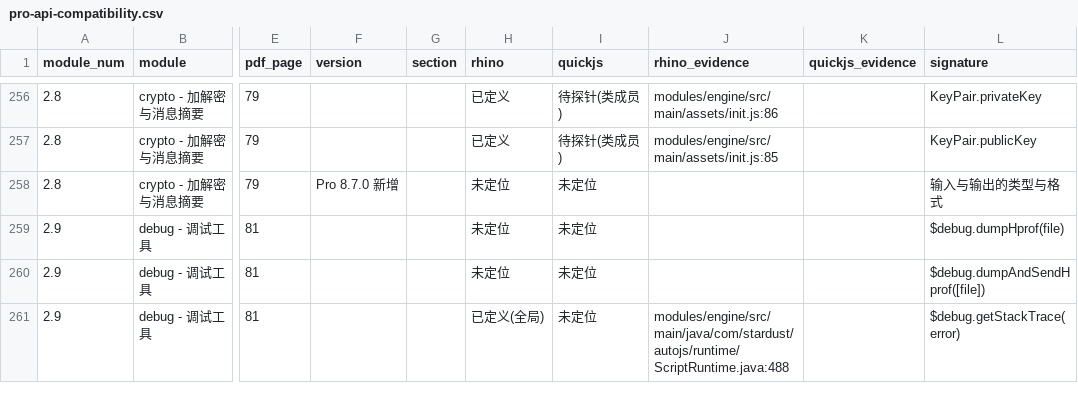
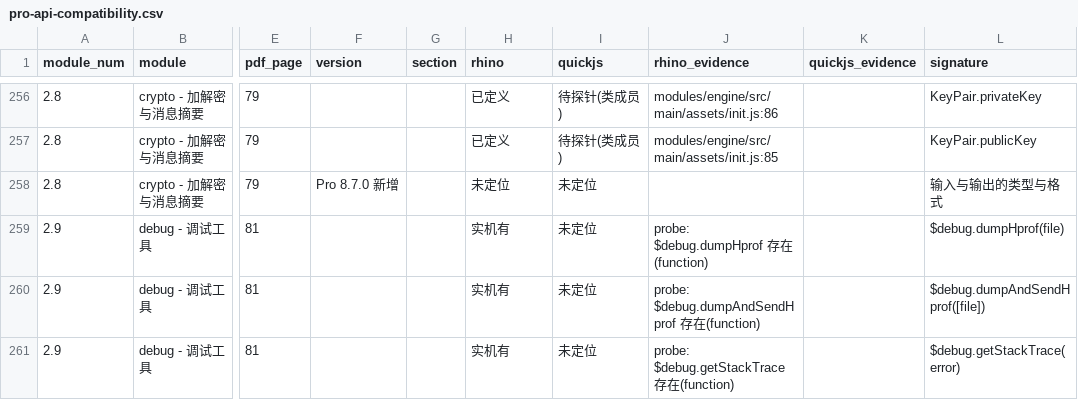
Before and after one commit to Jdkshen/ai.js-pro, a CSV file: docs/architecture/pro-api-compatibility.csv, drawn as a sheet; only a part is shown, gaps mark what is left out; the diff covers the shown part only; the diff names each change by its address in the sheet, - before the commit and + after, or states it on an @@ line.

Commit message:
API 对齐: 补齐 $debug（含内存泄露检测，真机 18 项验收通过）
对照 PDF §2.9（81~82 页）实现并验收全部 5 条：

- 新建 runtime/api/Debug.java：dumpHprof / dumpAndSendHprof / getStackTrace /
  setMemoryLeakDetectionEnabled / gc
- 新建 runtime/api/MemoryLeakDetector.java：弱引用 + ReferenceQueue，对象被 GC 时
  还没 recycle() 就打印一条日志（未开启检测时 watch/markRecycled 是空操作，无性能开销）
- ImageWrapper：实例初始化块登记 watch(this,"Image")，recycle() 里 markRecycled(this)
- ScriptRuntime 增加 debug 模块；init.js 暴露 global.$debug = runtime.debug
- tools/pro-api/debug-contract.js：18 项行为验收，真机 DEBUG_SUMMARY|pass=18 failed=0

实现要点（已写进文档 §5.6）：

- dumpHprof 用 android.os.Debug.dumpHprofData；dumpAndSendHprof 先 dump 到暂存文件，
  再用 Deflater.BEST_COMPRESSION 压成 zip（文档：使用压缩程度最高的压缩等级）后删暂存文件
- 默认值与文档一致：运行时默认开启检测、打包软件（inrt 模板产物）默认关闭
- getStackTrace 同时支持 JS 异常（name/message/stack）与 Java 异常（printStackTrace）
- 额外加了两个文档没写的验收辅助接口：isMemoryLeakDetectionEnabled / getMemoryLeakCount
- 真机实测：20 张故意不 recycle 的图片全部报出 [MemoryLeak]，20 张正常 recycle 的一张都没报
- 验证注意：ART 的 System.gc() 只是建议，小对象要等内存压力才真被回收（验收脚本先分配大数组逼 GC）

清单变化：Rhino 实机有 402→407、未定位 114→110；§7 待补清单 35→31 条（$debug 的 4 条移出）。
回归：crypto-contract 12/12、zip-contract 28/28 仍全过。

```diff
--- a/docs/architecture/pro-api-compatibility.csv
+++ b/docs/architecture/pro-api-compatibility.csv
-H259:H260 (rhino): 未定位
+H259:H260 (rhino): 实机有
-J259 (rhino_evidence): (empty)
+J259 (rhino_evidence): probe: $debug.dumpHprof 存在(function)
-J260 (rhino_evidence): (empty)
+J260 (rhino_evidence): probe: $debug.dumpAndSendHprof 存在(function)
-H261 (rhino): 已定义(全局)
+H261 (rhino): 实机有
-J261 (rhino_evidence): modules/engine/src/main/java/com/stardust/autojs/runtime/ScriptRuntime.java:488
+J261 (rhino_evidence): probe: $debug.getStackTrace 存在(function)
```
Also changed, not shown: 9 edited cells elsewhere in this file, 8 other files.
